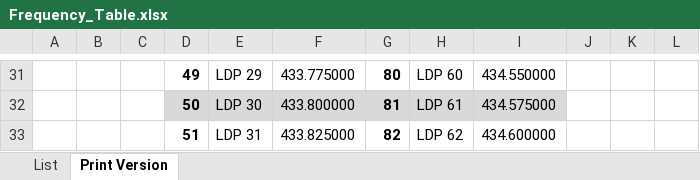
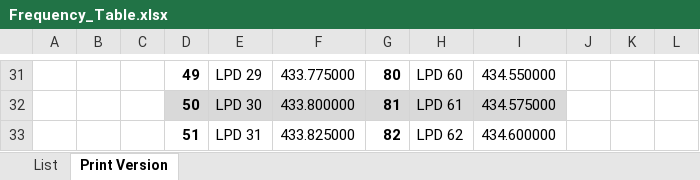
Before and after one commit to MasterPuffin/TURO, an Excel workbook: Current/Frequency_Table.xlsx, sheet Print Version, drawn as a sheet; only a part is shown, gaps mark what is left out; values as stored, in another font and other column widths than the file's, no borders; charts and pictures not drawn; the diff covers the shown part only; the diff names each change by its address in the sheet, - before the commit and + after, or states it on an @@ line.

```diff
--- a/Current/Frequency_Table.xlsx (sheet Print Version)
+++ b/Current/Frequency_Table.xlsx (sheet Print Version)
-E31: LDP 29
+E31: LPD 29
-H31: LDP 60
+H31: LPD 60
-E32: LDP 30
+E32: LPD 30
-H32: LDP 61
+H32: LPD 61
-E33: LDP 31
+E33: LPD 31
-H33: LDP 62
+H33: LPD 62
```
Also changed, not shown: 62 edited cells elsewhere in this sheet, charts or pictures, 5 other files.
